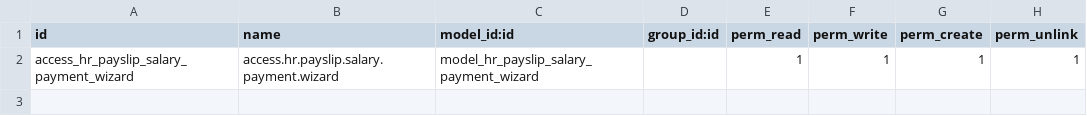
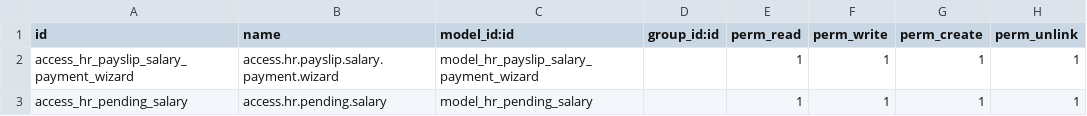
Before and after one commit to lovaraju987/custom_addons, a CSV file: salary_record_payslip_mlr/security/ir.model.access.csv, drawn as a sheet; the diff names each change by its address in the sheet, - before the commit and + after, or states it on an @@ line.

Commit message:
payslip state updated properly after payment registration.

```diff
--- a/salary_record_payslip_mlr/security/ir.model.access.csv
+++ b/salary_record_payslip_mlr/security/ir.model.access.csv
+row 3: access_hr_pending_salary | access.hr.pending.salary | model_hr_pending_salary |  | 1 | 1 | 1 | 1
```
Also changed, not shown: 4 other files.
